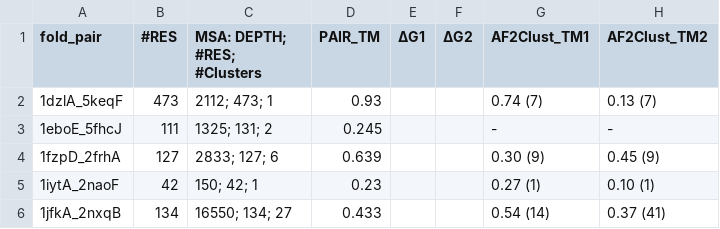
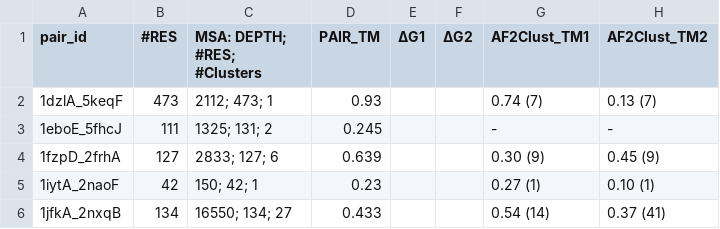
Before and after one commit to orzuk/MsaCluster, a CSV file: docs/summary_final_res_all_pairs_df.csv, drawn as a sheet; only a part is shown; the diff names each change by its address in the sheet, - before the commit and + after, or states it on an @@ line.

```diff
--- a/docs/summary_final_res_all_pairs_df.csv
+++ b/docs/summary_final_res_all_pairs_df.csv
-A1: fold_pair
+A1: pair_id
```
Also changed, not shown: docs/detailed_final_res_all_pairs_df.csv, 2 other files.
